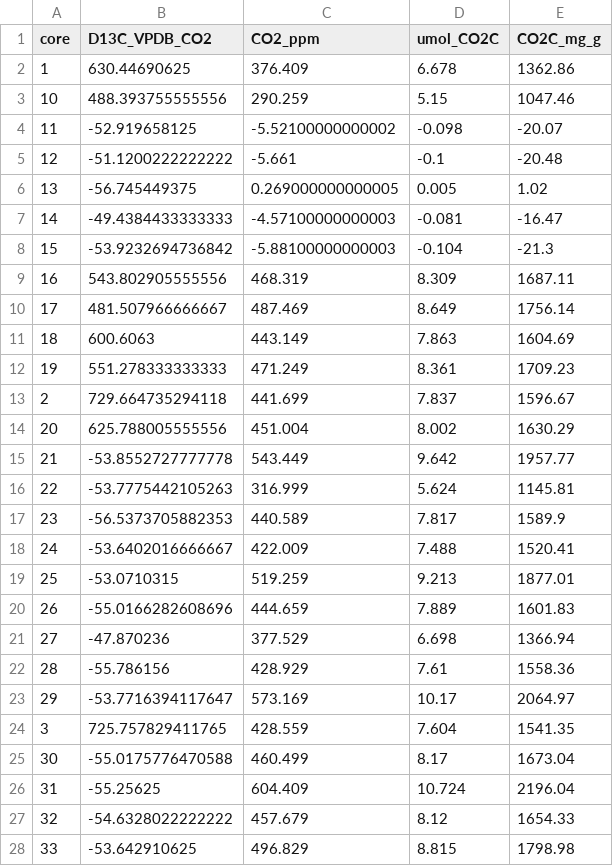
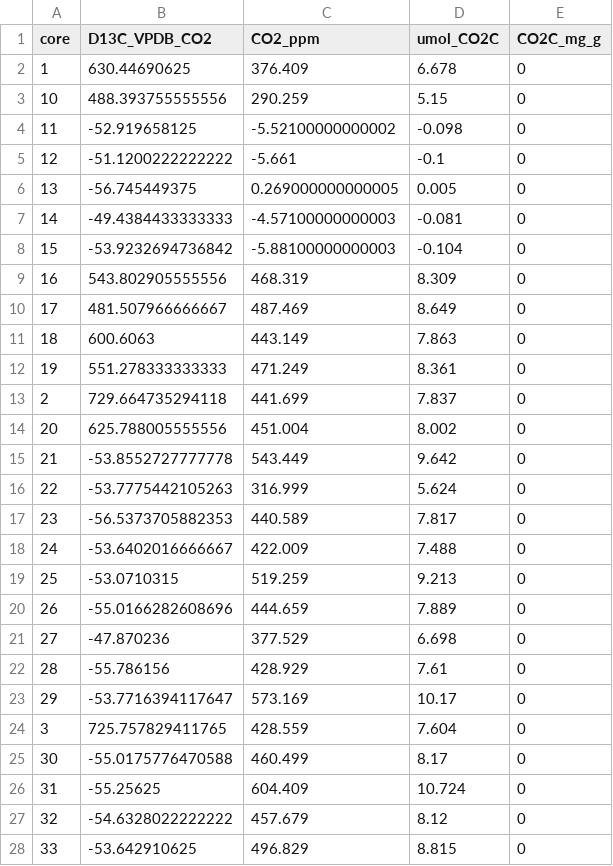
Before and after one commit to kaizadp/destabilization_som, a CSV file: data/processed/respiration_processed.csv, drawn as a sheet; only a part is shown; the diff covers the shown part only.

Commit message:
fix umol -> mg conversion

```diff
--- a/data/processed/respiration_processed.csv
+++ b/data/processed/respiration_processed.csv
@@ -1,28 +1,28 @@
 "core","D13C_VPDB_CO2","CO2_ppm","umol_CO2C","CO2C_mg_g"
-"1",630.44690625,376.409,6.678,1362.86
-"10",488.393755555556,290.259,5.15,1047.46
-"11",-52.919658125,-5.52100000000002,-0.098,-20.07
-"12",-51.1200222222222,-5.661,-0.1,-20.48
-"13",-56.745449375,0.269000000000005,0.005,1.02
-"14",-49.4384433333333,-4.57100000000003,-0.081,-16.47
-"15",-53.9232694736842,-5.88100000000003,-0.104,-21.3
-"16",543.802905555556,468.319,8.309,1687.11
-"17",481.507966666667,487.469,8.649,1756.14
-"18",600.6063,443.149,7.863,1604.69
-"19",551.278333333333,471.249,8.361,1709.23
-"2",729.664735294118,441.699,7.837,1596.67
-"20",625.788005555556,451.004,8.002,1630.29
-"21",-53.8552727777778,543.449,9.642,1957.77
-"22",-53.7775442105263,316.999,5.624,1145.81
-"23",-56.5373705882353,440.589,7.817,1589.9
-"24",-53.6402016666667,422.009,7.488,1520.41
-"25",-53.0710315,519.259,9.213,1877.01
-"26",-55.0166282608696,444.659,7.889,1601.83
-"27",-47.870236,377.529,6.698,1366.94
-"28",-55.786156,428.929,7.61,1558.36
-"29",-53.7716394117647,573.169,10.17,2064.97
-"3",725.757829411765,428.559,7.604,1541.35
-"30",-55.0175776470588,460.499,8.17,1673.04
-"31",-55.25625,604.409,10.724,2196.04
-"32",-54.6328022222222,457.679,8.12,1654.33
-"33",-53.642910625,496.829,8.815,1798.98
+"1",630.44690625,376.409,6.678,0
+"10",488.393755555556,290.259,5.15,0
+"11",-52.919658125,-5.52100000000002,-0.098,0
+"12",-51.1200222222222,-5.661,-0.1,0
+"13",-56.745449375,0.269000000000005,0.005,0
+"14",-49.4384433333333,-4.57100000000003,-0.081,0
+"15",-53.9232694736842,-5.88100000000003,-0.104,0
+"16",543.802905555556,468.319,8.309,0
+"17",481.507966666667,487.469,8.649,0
+"18",600.6063,443.149,7.863,0
+"19",551.278333333333,471.249,8.361,0
+"2",729.664735294118,441.699,7.837,0
+"20",625.788005555556,451.004,8.002,0
+"21",-53.8552727777778,543.449,9.642,0
+"22",-53.7775442105263,316.999,5.624,0
+"23",-56.5373705882353,440.589,7.817,0
+"24",-53.6402016666667,422.009,7.488,0
+"25",-53.0710315,519.259,9.213,0
+"26",-55.0166282608696,444.659,7.889,0
+"27",-47.870236,377.529,6.698,0
+"28",-55.786156,428.929,7.61,0
+"29",-53.7716394117647,573.169,10.17,0
+"3",725.757829411765,428.559,7.604,0
+"30",-55.0175776470588,460.499,8.17,0
+"31",-55.25625,604.409,10.724,0
+"32",-54.6328022222222,457.679,8.12,0
+"33",-53.642910625,496.829,8.815,0
```
Also changed, not shown: 17 edited cells elsewhere in this file, 2 other files.
